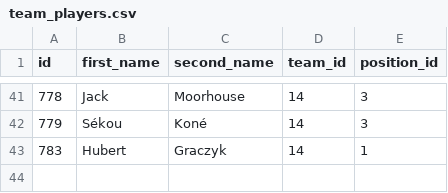
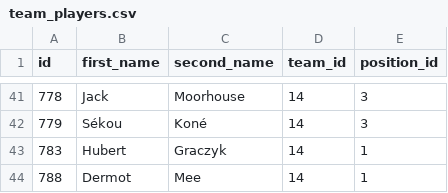
Before and after one commit to protechanalysis/Football-Card-Tracker, a CSV file: dags/fpl_offence/data/team_players.csv, drawn as a sheet; only a part is shown, gaps mark what is left out; the diff names each change by its address in the sheet, - before the commit and + after, or states it on an @@ line.

```diff
--- a/dags/fpl_offence/data/team_players.csv
+++ b/dags/fpl_offence/data/team_players.csv
+row 44: 788 | Dermot | Mee | 14 | 1
```
Also changed, not shown: dags/fpl_offence/data/fixtures.csv, dags/fpl_offence/data/manunited_players_stats.csv, 9 other files.
